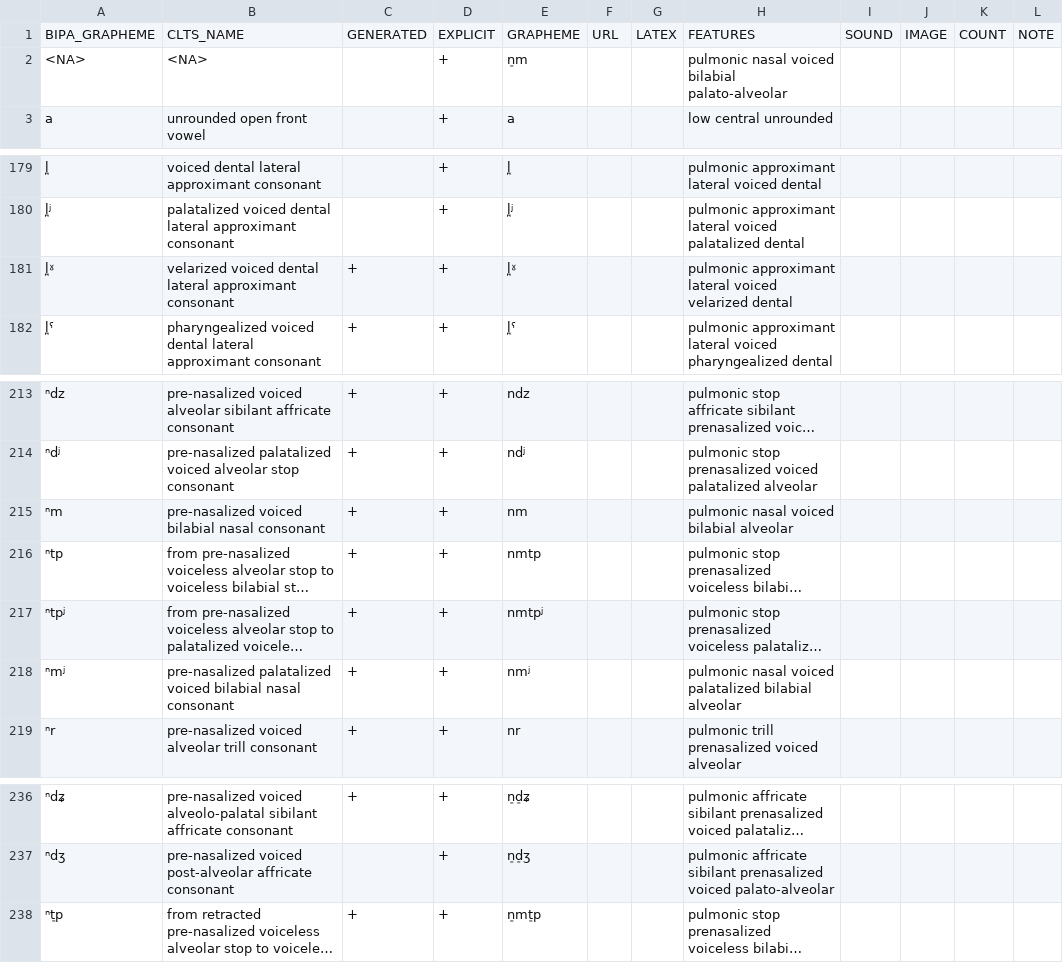
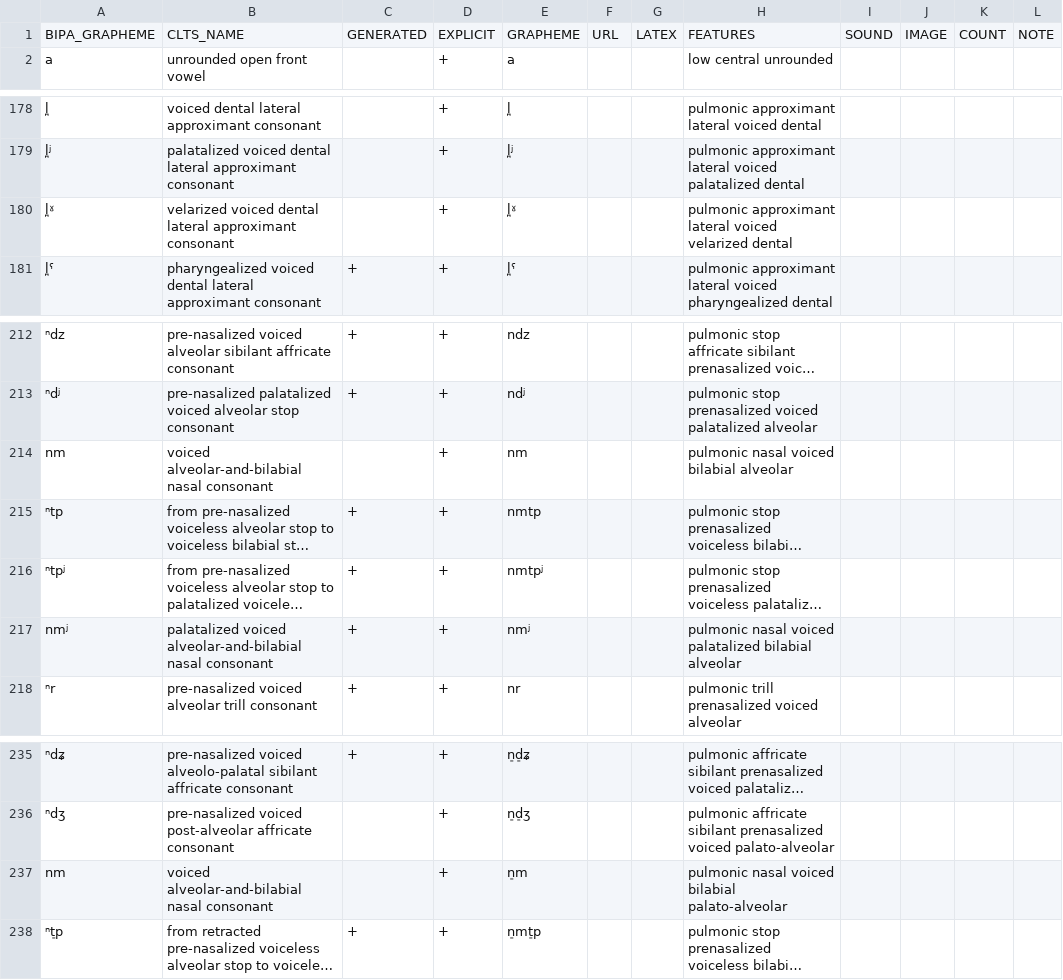
Before and after one commit to cldf-clts/clts, a TSV file: pkg/transcriptiondata/lapsyd.tsv, drawn as a sheet; only a part is shown, gaps mark what is left out; long unchanged cells end in …; removed rows and columns are numbered as before the commit, all else as after; the diff names each change by its address in the sheet, - before the commit and + after, or states it on an @@ line.

Commit message:
Update package for lapsyd

```diff
--- a/pkg/transcriptiondata/lapsyd.tsv
+++ b/pkg/transcriptiondata/lapsyd.tsv
-row 2: <NA> | <NA> |  | + | n̠m |  |  | pulmonic nasal voiced bilabial palato-alveolar
-C180: +
+C180: (empty)
-A214: ⁿm
+A214: nm
-B214: pre-nasalized voiced bilabial nasal consonant
+B214: voiced alveolar-and-bilabial nasal consonant
-C214: +
+C214: (empty)
-A217: ⁿmʲ
+A217: nmʲ
-B217: pre-nasalized palatalized voiced bilabial nasal consonant
+B217: palatalized voiced alveolar-and-bilabial nasal consonant
+row 237: nm | voiced alveolar-and-bilabial nasal consonant |  | + | n̠m |  |  | pulmonic nasal voiced bilabial palato-alveolar
```
